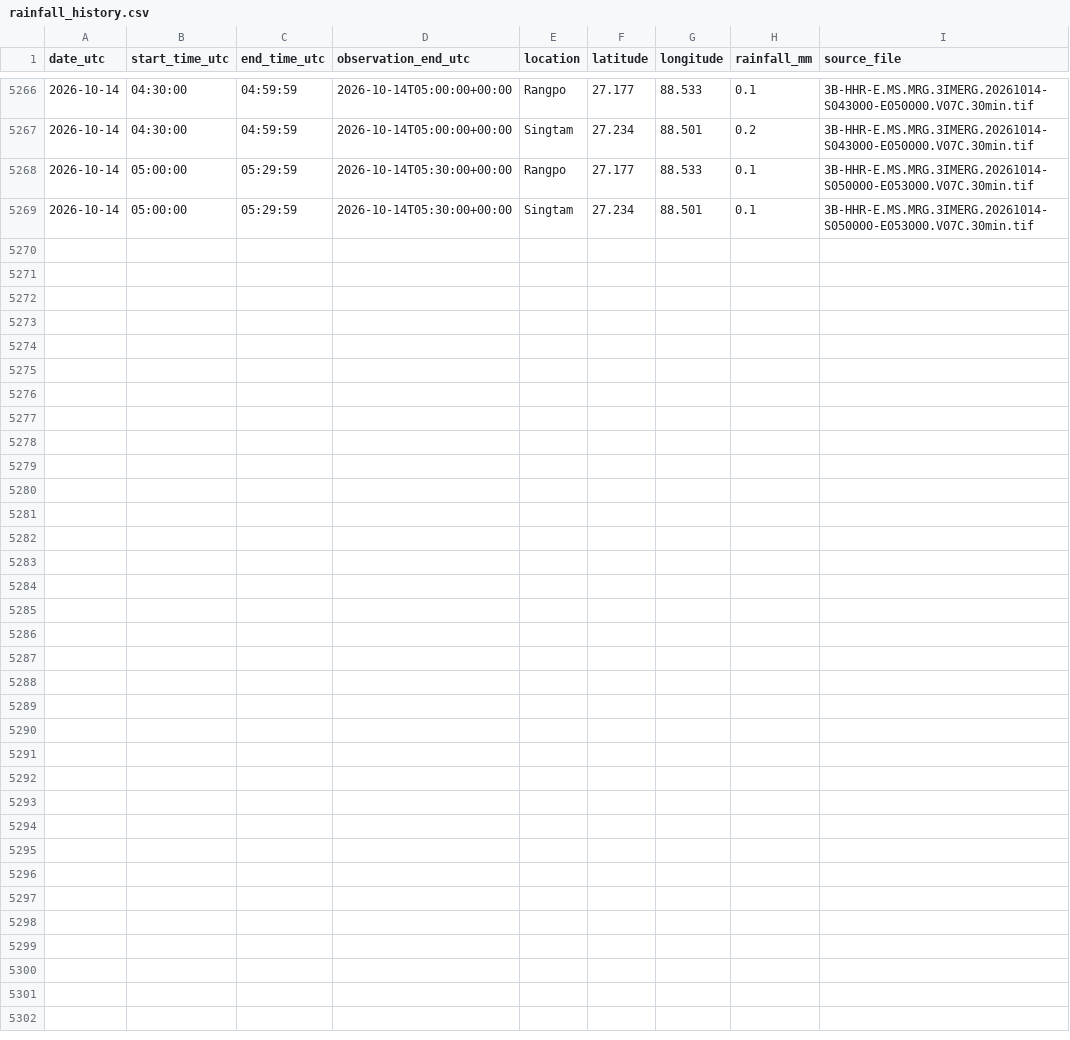
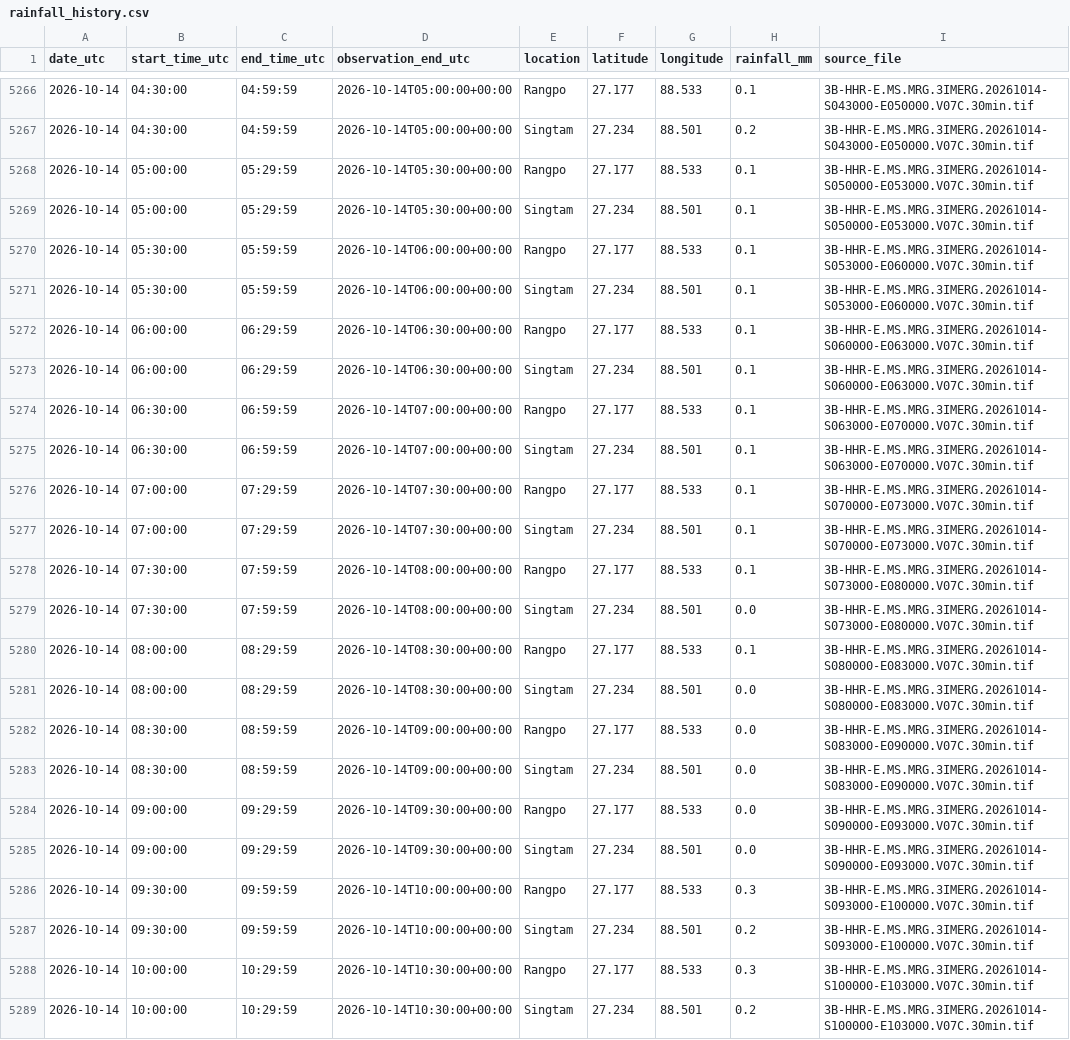
Before and after one commit to sabareesh2008/landslide_detector, a CSV file: data/rainfall_history.csv, drawn as a sheet; only a part is shown, gaps mark what is left out.

```diff
--- a/data/rainfall_history.csv
+++ b/data/rainfall_history.csv
@@ -5269 +5269,21 @@ date_utc,start_time_utc,end_time_utc,observation_end_utc,location,latitude,longi
 2026-10-14,05:00:00,05:29:59,2026-10-14T05:30:00+00:00,Singtam,27.234,88.501,0.1,3B-HHR-E.MS.MRG.3IMERG.20261014-S050000-E053000.V07C.30min.tif
+2026-10-14,05:30:00,05:59:59,2026-10-14T06:00:00+00:00,Rangpo,27.177,88.533,0.1,3B-HHR-E.MS.MRG.3IMERG.20261014-S053000-E060000.V07C.30min.tif
+2026-10-14,05:30:00,05:59:59,2026-10-14T06:00:00+00:00,Singtam,27.234,88.501,0.1,3B-HHR-E.MS.MRG.3IMERG.20261014-S053000-E060000.V07C.30min.tif
+2026-10-14,06:00:00,06:29:59,2026-10-14T06:30:00+00:00,Rangpo,27.177,88.533,0.1,3B-HHR-E.MS.MRG.3IMERG.20261014-S060000-E063000.V07C.30min.tif
+2026-10-14,06:00:00,06:29:59,2026-10-14T06:30:00+00:00,Singtam,27.234,88.501,0.1,3B-HHR-E.MS.MRG.3IMERG.20261014-S060000-E063000.V07C.30min.tif
+2026-10-14,06:30:00,06:59:59,2026-10-14T07:00:00+00:00,Rangpo,27.177,88.533,0.1,3B-HHR-E.MS.MRG.3IMERG.20261014-S063000-E070000.V07C.30min.tif
+2026-10-14,06:30:00,06:59:59,2026-10-14T07:00:00+00:00,Singtam,27.234,88.501,0.1,3B-HHR-E.MS.MRG.3IMERG.20261014-S063000-E070000.V07C.30min.tif
+2026-10-14,07:00:00,07:29:59,2026-10-14T07:30:00+00:00,Rangpo,27.177,88.533,0.1,3B-HHR-E.MS.MRG.3IMERG.20261014-S070000-E073000.V07C.30min.tif
+2026-10-14,07:00:00,07:29:59,2026-10-14T07:30:00+00:00,Singtam,27.234,88.501,0.1,3B-HHR-E.MS.MRG.3IMERG.20261014-S070000-E073000.V07C.30min.tif
+2026-10-14,07:30:00,07:59:59,2026-10-14T08:00:00+00:00,Rangpo,27.177,88.533,0.1,3B-HHR-E.MS.MRG.3IMERG.20261014-S073000-E080000.V07C.30min.tif
+2026-10-14,07:30:00,07:59:59,2026-10-14T08:00:00+00:00,Singtam,27.234,88.501,0.0,3B-HHR-E.MS.MRG.3IMERG.20261014-S073000-E080000.V07C.30min.tif
+2026-10-14,08:00:00,08:29:59,2026-10-14T08:30:00+00:00,Rangpo,27.177,88.533,0.1,3B-HHR-E.MS.MRG.3IMERG.20261014-S080000-E083000.V07C.30min.tif
+2026-10-14,08:00:00,08:29:59,2026-10-14T08:30:00+00:00,Singtam,27.234,88.501,0.0,3B-HHR-E.MS.MRG.3IMERG.20261014-S080000-E083000.V07C.30min.tif
+2026-10-14,08:30:00,08:59:59,2026-10-14T09:00:00+00:00,Rangpo,27.177,88.533,0.0,3B-HHR-E.MS.MRG.3IMERG.20261014-S083000-E090000.V07C.30min.tif
+2026-10-14,08:30:00,08:59:59,2026-10-14T09:00:00+00:00,Singtam,27.234,88.501,0.0,3B-HHR-E.MS.MRG.3IMERG.20261014-S083000-E090000.V07C.30min.tif
+2026-10-14,09:00:00,09:29:59,2026-10-14T09:30:00+00:00,Rangpo,27.177,88.533,0.0,3B-HHR-E.MS.MRG.3IMERG.20261014-S090000-E093000.V07C.30min.tif
+2026-10-14,09:00:00,09:29:59,2026-10-14T09:30:00+00:00,Singtam,27.234,88.501,0.0,3B-HHR-E.MS.MRG.3IMERG.20261014-S090000-E093000.V07C.30min.tif
+2026-10-14,09:30:00,09:59:59,2026-10-14T10:00:00+00:00,Rangpo,27.177,88.533,0.3,3B-HHR-E.MS.MRG.3IMERG.20261014-S093000-E100000.V07C.30min.tif
+2026-10-14,09:30:00,09:59:59,2026-10-14T10:00:00+00:00,Singtam,27.234,88.501,0.2,3B-HHR-E.MS.MRG.3IMERG.20261014-S093000-E100000.V07C.30min.tif
+2026-10-14,10:00:00,10:29:59,2026-10-14T10:30:00+00:00,Rangpo,27.177,88.533,0.3,3B-HHR-E.MS.MRG.3IMERG.20261014-S100000-E103000.V07C.30min.tif
+2026-10-14,10:00:00,10:29:59,2026-10-14T10:30:00+00:00,Singtam,27.234,88.501,0.2,3B-HHR-E.MS.MRG.3IMERG.20261014-S100000-E103000.V07C.30min.tif
```
Also changed, not shown: 9 other files.
